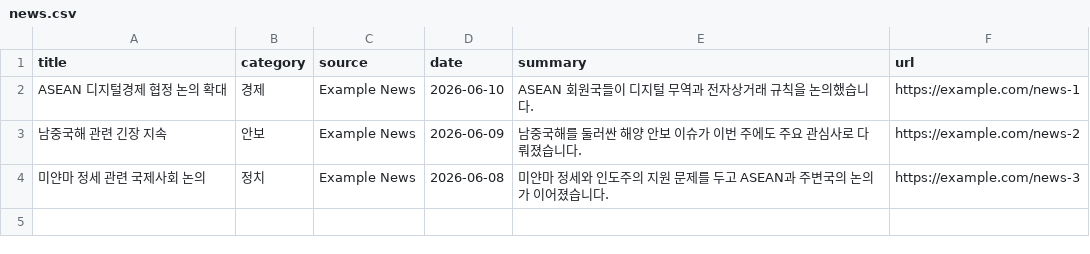
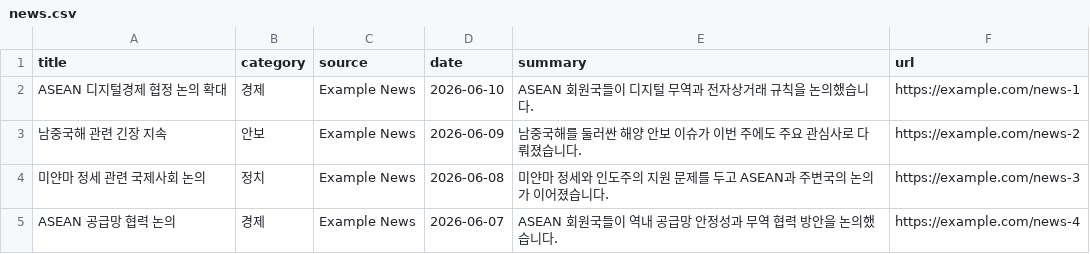
Before and after one commit to ShimWJ/asean-news-monitor, a CSV file: news.csv, drawn as a sheet; the diff names each change by its address in the sheet, - before the commit and + after, or states it on an @@ line.

Commit message:
Update news.csv

```diff
--- a/news.csv
+++ b/news.csv
+row 5: ASEAN 공급망 협력 논의 | 경제 | Example News | 2026-06-07 | ASEAN 회원국들이 역내 공급망 안정성과 무역 협력 방안을 논의했습니다. | https://example.com/news-4
```
